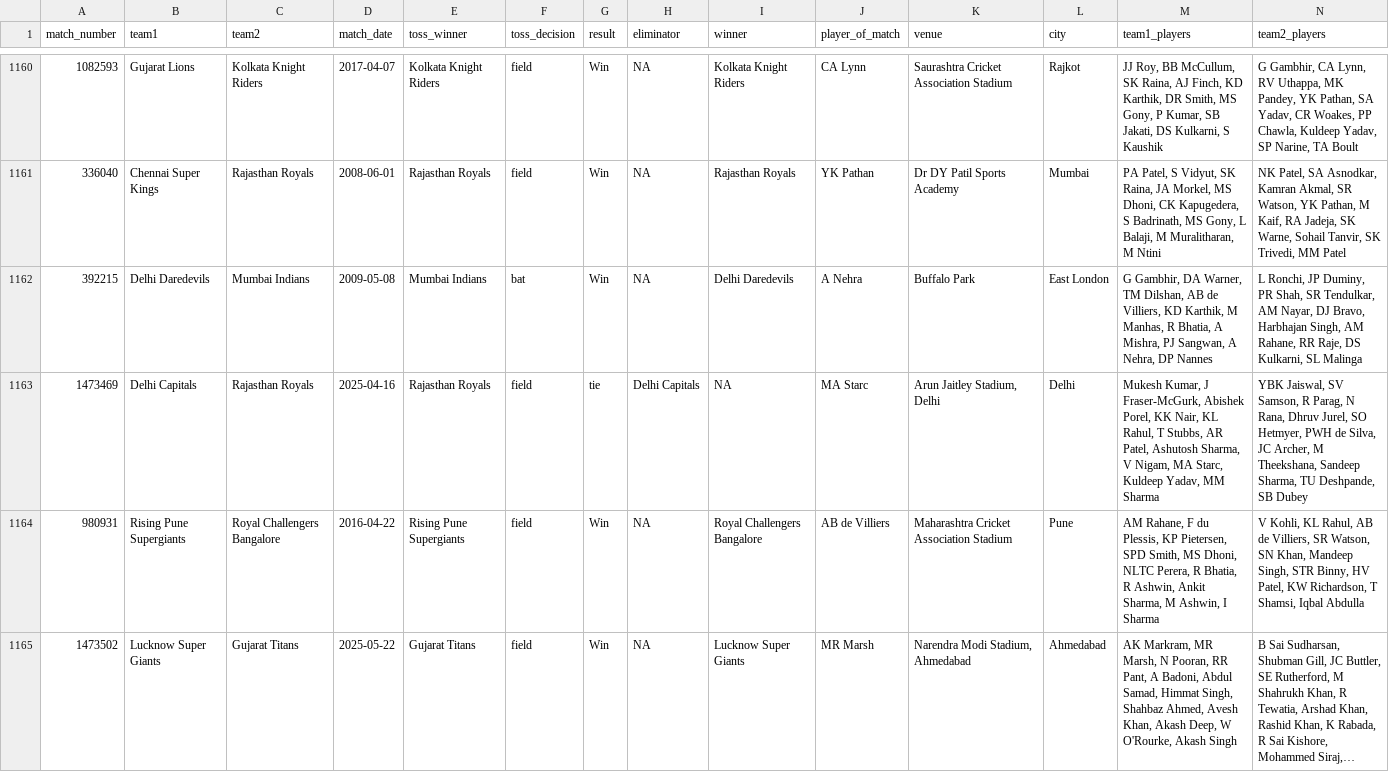
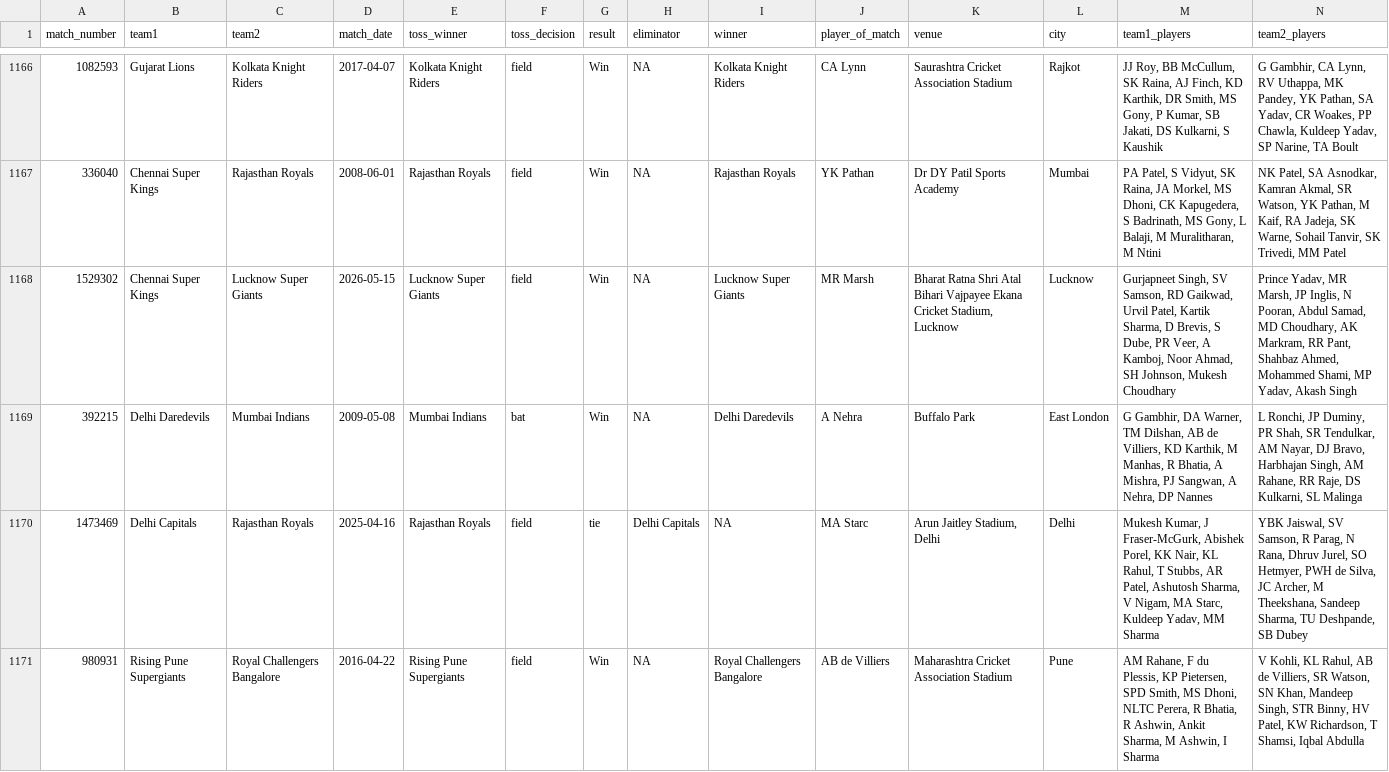
Before and after one commit to ritesh-ojha/IPL-DATASET, a CSV file: csv/Match_Info.csv, drawn as a sheet; only a part is shown, gaps mark what is left out; the shorter side is filled out with more unchanged rows; long unchanged cells end in …; the diff covers the shown part only.

```diff
--- a/csv/Match_Info.csv
+++ b/csv/Match_Info.csv
@@ -1161,2 +1167,3 @@ match_number,team1,team2,match_date,toss_winner,toss_decision,result,eliminator,
 336040,Chennai Super Kings,Rajasthan Royals,2008-06-01,Rajasthan Royals,field,Win,NA,Rajasthan Royals,YK Pathan,Dr DY Patil Sports Academy,Mumbai,"PA Patel, S Vidyut, SK Raina, JA Morkel, MS Dhoni, CK Kapugedera, S Badrinath, MS Gony, L Balaji, M Muralitharan, M Ntini","NK Patel, SA Asnodkar, Kamran Akmal, SR Watson, YK Pathan, M Kaif, RA Jadeja, SK Warne, Sohail Tanvir, SK Trivedi, MM Patel"
+1529302,Chennai Super Kings,Lucknow Super Giants,2026-05-15,Lucknow Super Giants,field,Win,NA,Lucknow Super Giants,MR Marsh,"Bharat Ratna Shri Atal Bihari Vajpayee Ekana Cricket Stadium, Lucknow",Lucknow,"Gurjapneet Singh, SV Samson, RD Gaikwad, Urvil Patel, Kartik Sharma, D Brevis, S Dube, PR Veer, A Kamboj, Noor Ahmad, SH Johnson, Mukesh Choudhary","Prince Yadav, MR Marsh, JP Inglis, N Pooran, Abdul Samad, MD Choudhary, AK Markram, RR Pant, Shahbaz Ahmed, Mohammed Shami, MP Yadav, Akash Singh"
 392215,Delhi Daredevils,Mumbai Indians,2009-05-08,Mumbai Indians,bat,Win,NA,Delhi Daredevils,A Nehra,Buffalo Park,East London,"G Gambhir, DA Warner, TM Dilshan, AB de Villiers, KD Karthik, M Manhas, R Bhatia, A Mishra, PJ Sangwan, A Nehra, DP Nannes","L Ronchi, JP Duminy, PR Shah, SR Tendulkar, AM Nayar, DJ Bravo, Harbhajan Singh, AM Rahane, RR Raje, DS Kulkarni, SL Malinga"
```
Also changed, not shown: 6 added rows elsewhere in this file.
